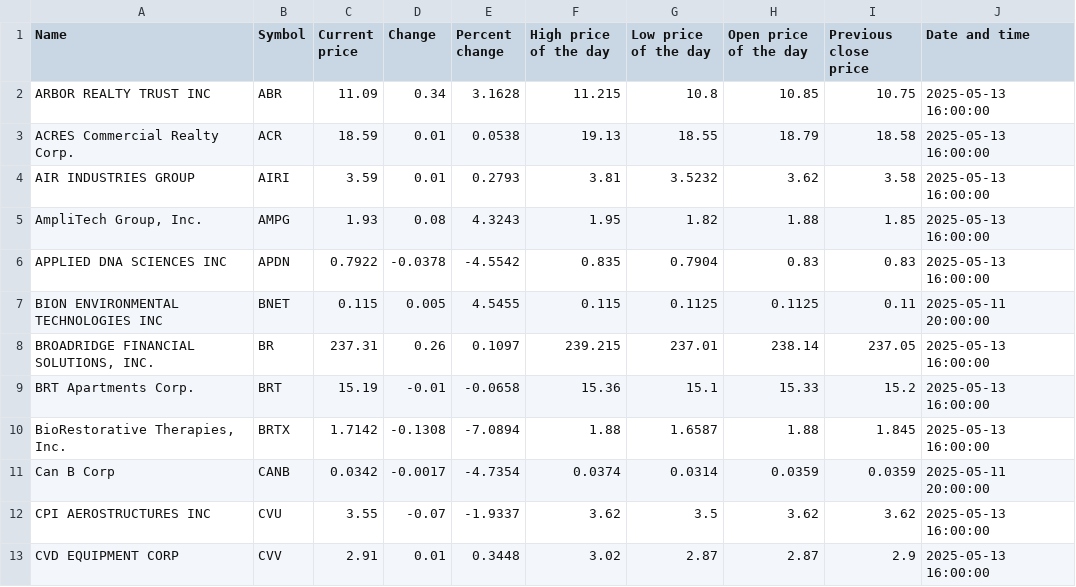
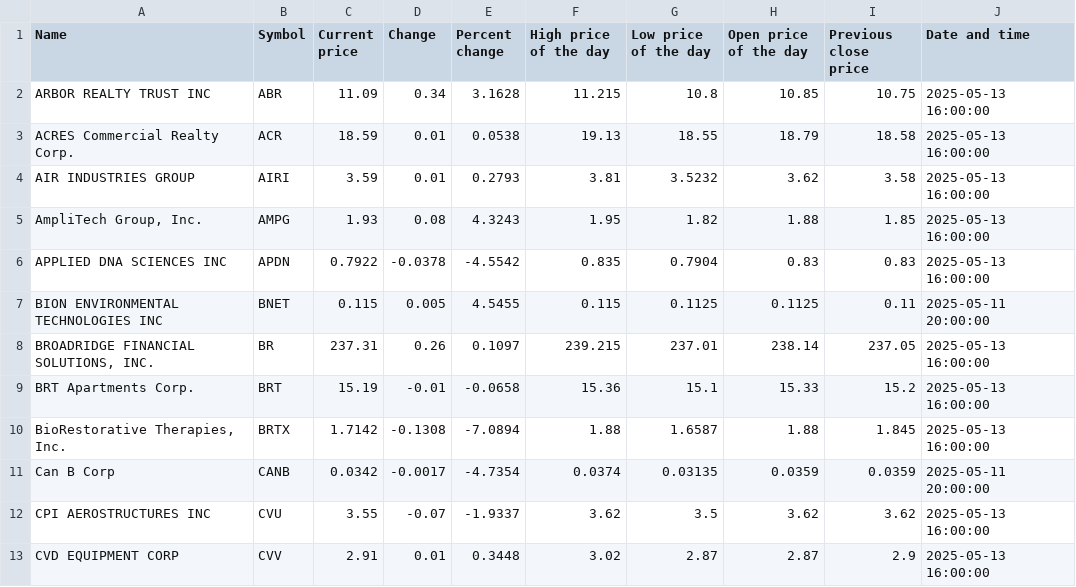
Before and after one commit to ariellemartinez/long-island-stock-quotes, a CSV file: csv/stock-quotes.csv, drawn as a sheet; only a part is shown.

```diff
--- a/csv/stock-quotes.csv
+++ b/csv/stock-quotes.csv
@@ -10,3 +10,3 @@ BRT Apartments Corp.,BRT,15.19,-0.01,-0.0658,15.36,15.1,15.33,15.2,2025-05-13 16
 "BioRestorative Therapies, Inc.",BRTX,1.7142,-0.1308,-7.0894,1.88,1.6587,1.88,1.845,2025-05-13 16:00:00
-Can B Corp,CANB,0.0342,-0.0017,-4.7354,0.0374,0.0314,0.0359,0.0359,2025-05-11 20:00:00
+Can B Corp,CANB,0.0342,-0.0017,-4.7354,0.0374,0.03135,0.0359,0.0359,2025-05-11 20:00:00
 CPI AEROSTRUCTURES INC,CVU,3.55,-0.07,-1.9337,3.62,3.5,3.62,3.62,2025-05-13 16:00:00
```
